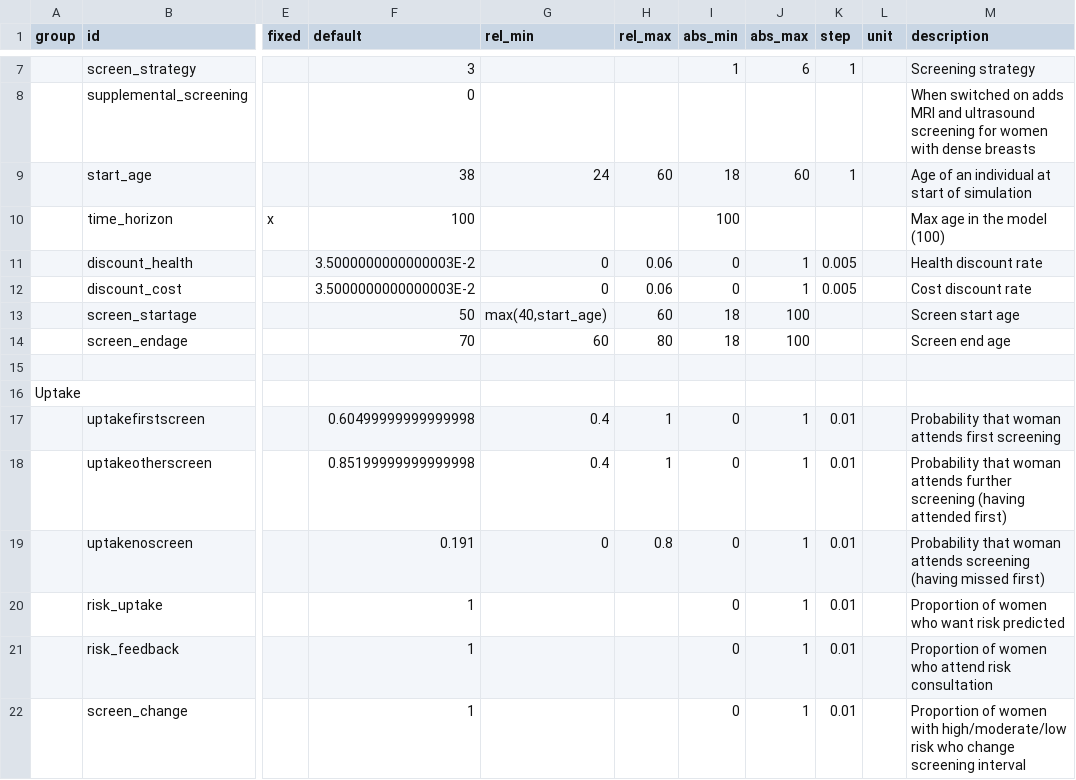
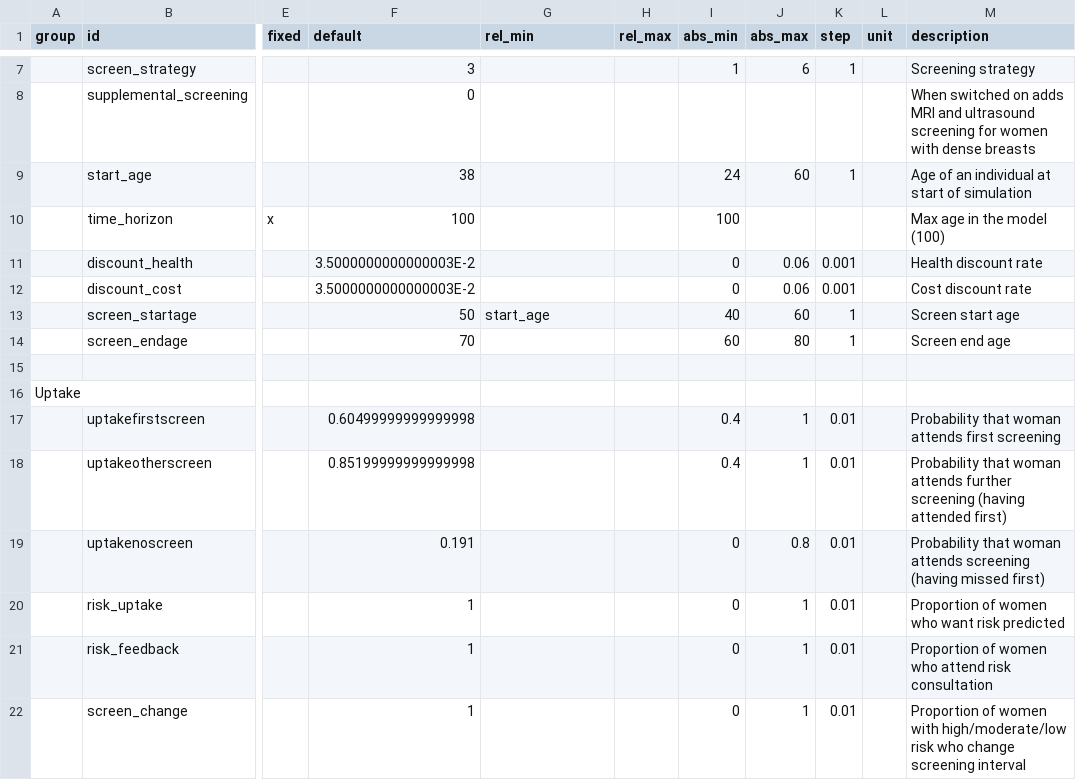
Before and after one commit to UoMResearchIT/MANC-RISK-SCREEN, a TSV file: data-raw/input_config.tsv, drawn as a sheet; only a part is shown, gaps mark what is left out; the diff covers the shown part only; the diff names each change by its address in the sheet, - before the commit and + after, or states it on an @@ line.

Commit message:
Prep. for absolute limits with feedback (as opposed to loading hard limits from PSA_config): move fixed "relative" limits to abs. columns.

```diff
--- a/data-raw/input_config.tsv
+++ b/data-raw/input_config.tsv
-G9 (rel_min): 24
+G9 (rel_min): (empty)
-H9 (rel_max): 60
+H9 (rel_max): (empty)
-I9 (abs_min): 18
+I9 (abs_min): 24
-G11:G12 (rel_min): 0
+G11:G12 (rel_min): (empty)
-H11:H12 (rel_max): 0.06
+H11:H12 (rel_max): (empty)
-J11:J12 (abs_max): 1
+J11:J12 (abs_max): 0.06
-K11:K12 (step): 0.005
+K11:K12 (step): 0.001
-G13 (rel_min): max(40,start_age)
+G13 (rel_min): start_age
-H13 (rel_max): 60
+H13 (rel_max): (empty)
-I13 (abs_min): 18
+I13 (abs_min): 40
-J13 (abs_max): 100
+J13 (abs_max): 60
-K13:K14 (step): (empty)
+K13:K14 (step): 1
-G14 (rel_min): 60
+G14 (rel_min): (empty)
-H14 (rel_max): 80
+H14 (rel_max): (empty)
-I14 (abs_min): 18
+I14 (abs_min): 60
-J14 (abs_max): 100
+J14 (abs_max): 80
-G17:G18 (rel_min): 0.4
+G17:G18 (rel_min): (empty)
-H17:H18 (rel_max): 1
+H17:H18 (rel_max): (empty)
-I17:I18 (abs_min): 0
+I17:I18 (abs_min): 0.4
-G19 (rel_min): 0
+G19 (rel_min): (empty)
-H19 (rel_max): 0.8
+H19 (rel_max): (empty)
-J19 (abs_max): 1
+J19 (abs_max): 0.8
```
Also changed, not shown: 34 edited cells elsewhere in this file, 1 other file.
